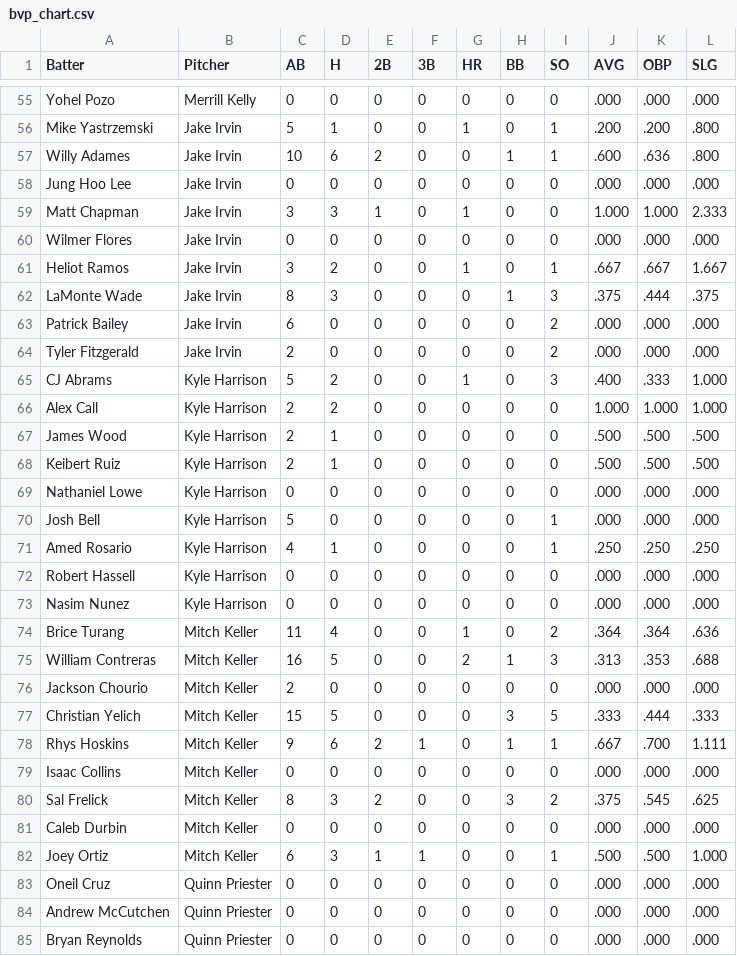
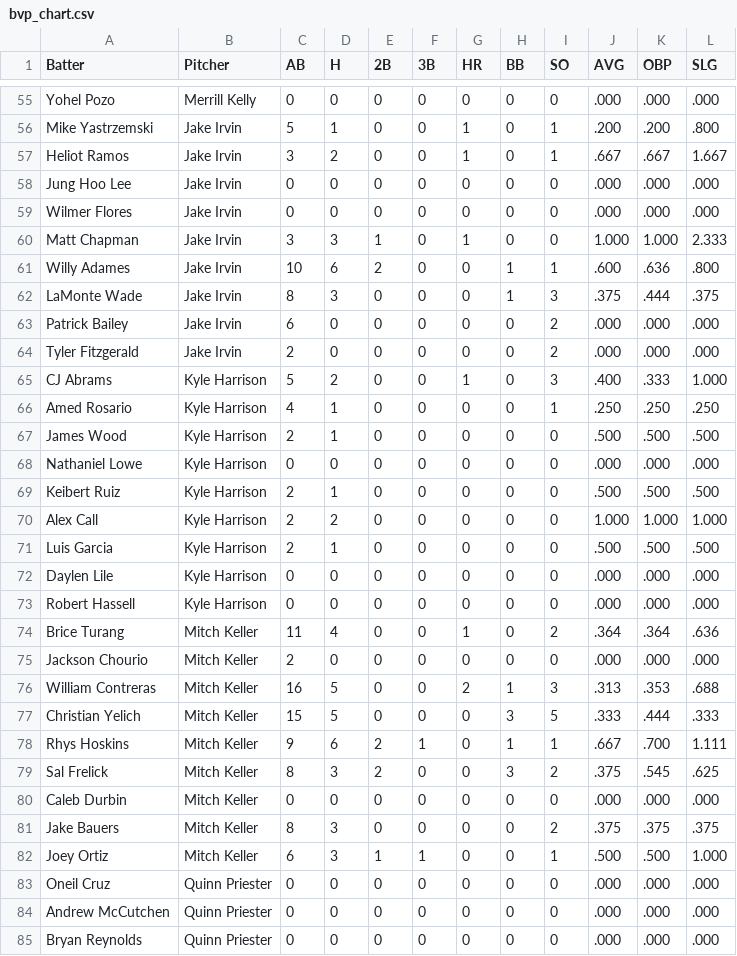
Before and after one commit to bena618/BBSFrontend, a CSV file: research/bvp_chart.csv, drawn as a sheet; only a part is shown, gaps mark what is left out; the diff covers the shown part only.

Commit message:
Update bvp.csv

```diff
--- a/research/bvp_chart.csv
+++ b/research/bvp_chart.csv
@@ -56,7 +56,7 @@ Yohel Pozo,Merrill Kelly,0,0,0,0,0,0,0,.000,.000,.000
 Mike Yastrzemski,Jake Irvin,5,1,0,0,1,0,1,.200,.200,.800
+Heliot Ramos,Jake Irvin,3,2,0,0,1,0,1,.667,.667,1.667
+Jung Hoo Lee,Jake Irvin,0,0,0,0,0,0,0,.000,.000,.000
+Wilmer Flores,Jake Irvin,0,0,0,0,0,0,0,.000,.000,.000
+Matt Chapman,Jake Irvin,3,3,1,0,1,0,0,1.000,1.000,2.333
 Willy Adames,Jake Irvin,10,6,2,0,0,1,1,.600,.636,.800
-Jung Hoo Lee,Jake Irvin,0,0,0,0,0,0,0,.000,.000,.000
-Matt Chapman,Jake Irvin,3,3,1,0,1,0,0,1.000,1.000,2.333
-Wilmer Flores,Jake Irvin,0,0,0,0,0,0,0,.000,.000,.000
-Heliot Ramos,Jake Irvin,3,2,0,0,1,0,1,.667,.667,1.667
 LaMonte Wade,Jake Irvin,8,3,0,0,0,1,3,.375,.444,.375
@@ -65,18 +65,18 @@ Tyler Fitzgerald,Jake Irvin,2,0,0,0,0,0,2,.000,.000,.000
 CJ Abrams,Kyle Harrison,5,2,0,0,1,0,3,.400,.333,1.000
+Amed Rosario,Kyle Harrison,4,1,0,0,0,0,1,.250,.250,.250
+James Wood,Kyle Harrison,2,1,0,0,0,0,0,.500,.500,.500
+Nathaniel Lowe,Kyle Harrison,0,0,0,0,0,0,0,.000,.000,.000
+Keibert Ruiz,Kyle Harrison,2,1,0,0,0,0,0,.500,.500,.500
 Alex Call,Kyle Harrison,2,2,0,0,0,0,0,1.000,1.000,1.000
-James Wood,Kyle Harrison,2,1,0,0,0,0,0,.500,.500,.500
-Keibert Ruiz,Kyle Harrison,2,1,0,0,0,0,0,.500,.500,.500
-Nathaniel Lowe,Kyle Harrison,0,0,0,0,0,0,0,.000,.000,.000
-Josh Bell,Kyle Harrison,5,0,0,0,0,0,1,.000,.000,.000
-Amed Rosario,Kyle Harrison,4,1,0,0,0,0,1,.250,.250,.250
+Luis Garcia,Kyle Harrison,2,1,0,0,0,0,0,.500,.500,.500
+Daylen Lile,Kyle Harrison,0,0,0,0,0,0,0,.000,.000,.000
 Robert Hassell,Kyle Harrison,0,0,0,0,0,0,0,.000,.000,.000
-Nasim Nunez,Kyle Harrison,0,0,0,0,0,0,0,.000,.000,.000
 Brice Turang,Mitch Keller,11,4,0,0,1,0,2,.364,.364,.636
+Jackson Chourio,Mitch Keller,2,0,0,0,0,0,0,.000,.000,.000
 William Contreras,Mitch Keller,16,5,0,0,2,1,3,.313,.353,.688
-Jackson Chourio,Mitch Keller,2,0,0,0,0,0,0,.000,.000,.000
 Christian Yelich,Mitch Keller,15,5,0,0,0,3,5,.333,.444,.333
 Rhys Hoskins,Mitch Keller,9,6,2,1,0,1,1,.667,.700,1.111
-Isaac Collins,Mitch Keller,0,0,0,0,0,0,0,.000,.000,.000
 Sal Frelick,Mitch Keller,8,3,2,0,0,3,2,.375,.545,.625
 Caleb Durbin,Mitch Keller,0,0,0,0,0,0,0,.000,.000,.000
+Jake Bauers,Mitch Keller,8,3,0,0,0,0,2,.375,.375,.375
 Joey Ortiz,Mitch Keller,6,3,1,1,0,0,1,.500,.500,1.000
```
Also changed, not shown: 3 added rows, 3 removed rows, 7 moved rows and 8 edited cells elsewhere in this file.
